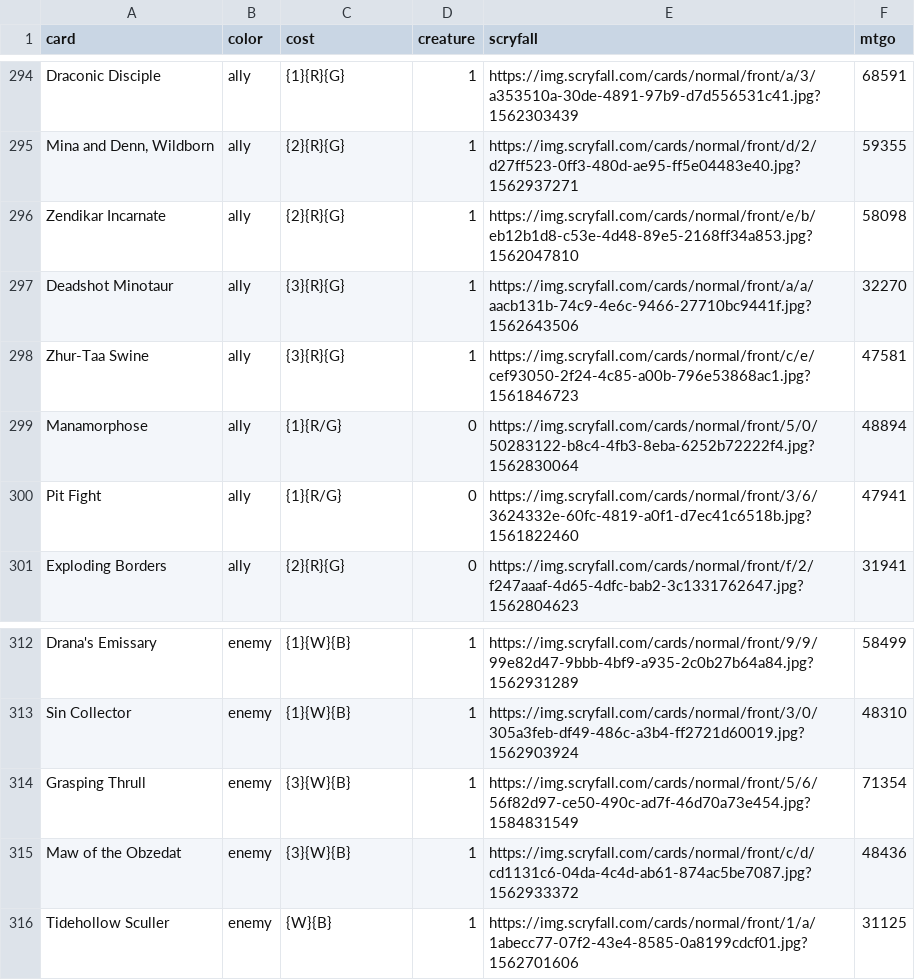
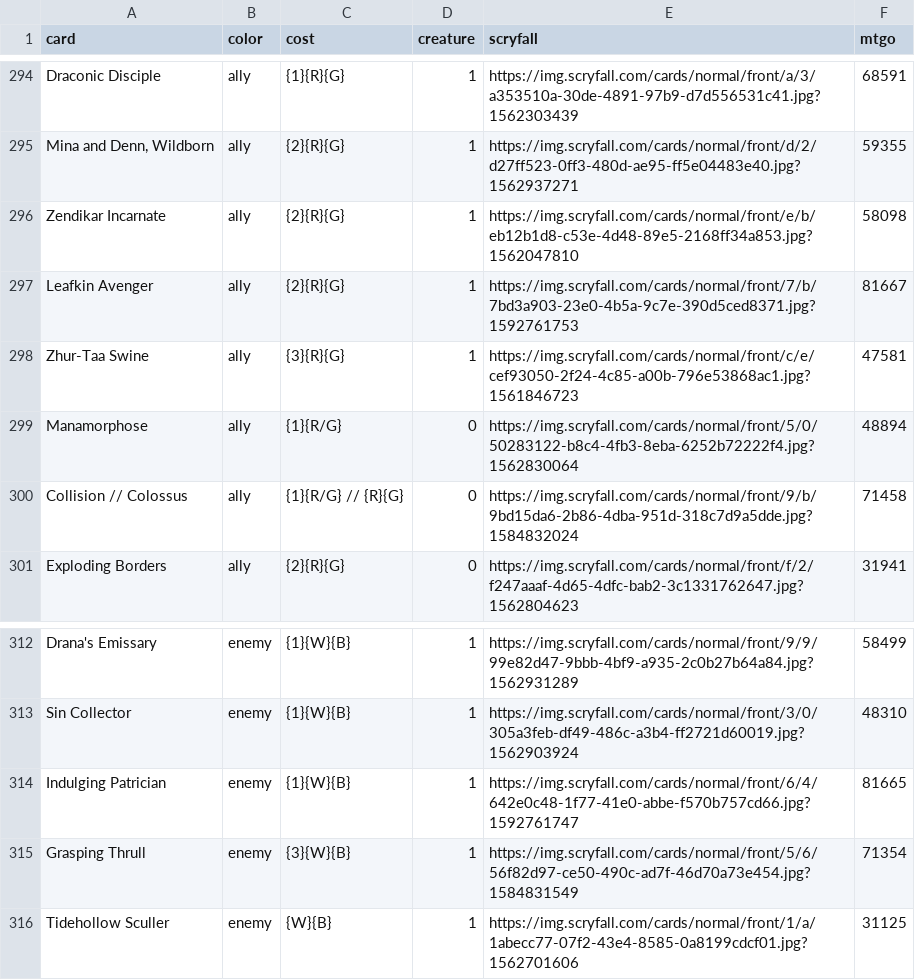
Before and after one commit to ajlvi/cube-draft, a CSV file: app/static/cube.csv, drawn as a sheet; only a part is shown, gaps mark what is left out.

Commit message:
M21 cube update
Added a couple of M21 cards.

```diff
--- a/app/static/cube.csv
+++ b/app/static/cube.csv
@@ -296,6 +296,6 @@ Draconic Disciple,ally,{1}{R}{G},1,https://img.scryfall.com/cards/normal/front/a
 Zendikar Incarnate,ally,{2}{R}{G},1,https://img.scryfall.com/cards/normal/front/e/b/eb12b1d8-c53e-4d48-89e5-2168ff34a853.jpg?1562047810,58098
-Deadshot Minotaur,ally,{3}{R}{G},1,https://img.scryfall.com/cards/normal/front/a/a/aacb131b-74c9-4e6c-9466-27710bc9441f.jpg?1562643506,32270
+Leafkin Avenger,ally,{2}{R}{G},1,https://img.scryfall.com/cards/normal/front/7/b/7bd3a903-23e0-4b5a-9c7e-390d5ced8371.jpg?1592761753,81667
 Zhur-Taa Swine,ally,{3}{R}{G},1,https://img.scryfall.com/cards/normal/front/c/e/cef93050-2f24-4c85-a00b-796e53868ac1.jpg?1561846723,47581
 Manamorphose,ally,{1}{R/G},0,https://img.scryfall.com/cards/normal/front/5/0/50283122-b8c4-4fb3-8eba-6252b72222f4.jpg?1562830064,48894
-Pit Fight,ally,{1}{R/G},0,https://img.scryfall.com/cards/normal/front/3/6/3624332e-60fc-4819-a0f1-d7ec41c6518b.jpg?1561822460,47941
+Collision // Colossus,ally,{1}{R/G} // {R}{G},0,https://img.scryfall.com/cards/normal/front/9/b/9bd15da6-2b86-4dba-951d-318c7d9a5dde.jpg?1584832024,71458
 Exploding Borders,ally,{2}{R}{G},0,https://img.scryfall.com/cards/normal/front/f/2/f247aaaf-4d65-4dfc-bab2-3c1331762647.jpg?1562804623,31941
@@ -313,4 +313,4 @@ Drana's Emissary,enemy,{1}{W}{B},1,https://img.scryfall.com/cards/normal/front/9
 Sin Collector,enemy,{1}{W}{B},1,https://img.scryfall.com/cards/normal/front/3/0/305a3feb-df49-486c-a3b4-ff2721d60019.jpg?1562903924,48310
+Indulging Patrician,enemy,{1}{W}{B},1,https://img.scryfall.com/cards/normal/front/6/4/642e0c48-1f77-41e0-abbe-f570b757cd66.jpg?1592761747,81665
 Grasping Thrull,enemy,{3}{W}{B},1,https://img.scryfall.com/cards/normal/front/5/6/56f82d97-ce50-490c-ad7f-46d70a73e454.jpg?1584831549,71354
-Maw of the Obzedat,enemy,{3}{W}{B},1,https://img.scryfall.com/cards/normal/front/c/d/cd1131c6-04da-4c4d-ab61-874ac5be7087.jpg?1562933372,48436
 Tidehollow Sculler,enemy,{W}{B},1,https://img.scryfall.com/cards/normal/front/1/a/1abecc77-07f2-43e4-8585-0a8199cdcf01.jpg?1562701606,31125
```
